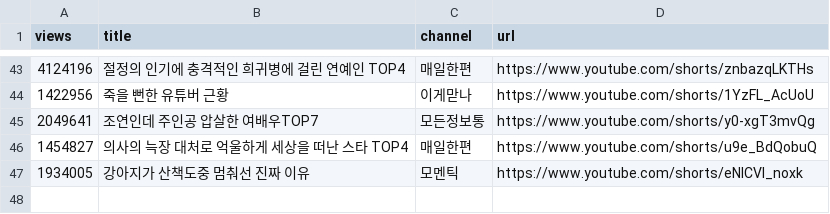
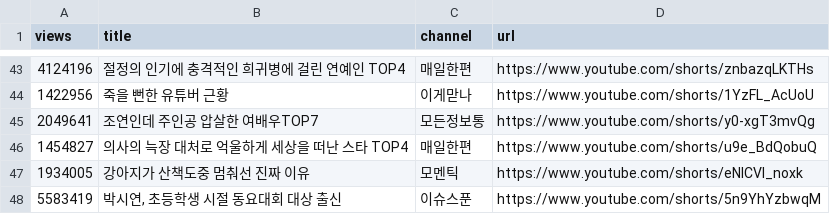
Before and after one commit to gguzze-code/yt-trend, a CSV file: docs/data/archive_hits.csv, drawn as a sheet; only a part is shown, gaps mark what is left out.

```diff
--- a/docs/data/archive_hits.csv
+++ b/docs/data/archive_hits.csv
@@ -47 +47,2 @@ views,title,channel,url
 1934005,"강아지가 산책도중 멈춰선 진짜 이유","모멘틱",https://www.youtube.com/shorts/eNlCVI_noxk
+5583419,"박시연, 초등학생 시절 동요대회 대상 출신","이슈스푼",https://www.youtube.com/shorts/5n9YhYzbwqM
```
Also changed, not shown: 4 other files.
